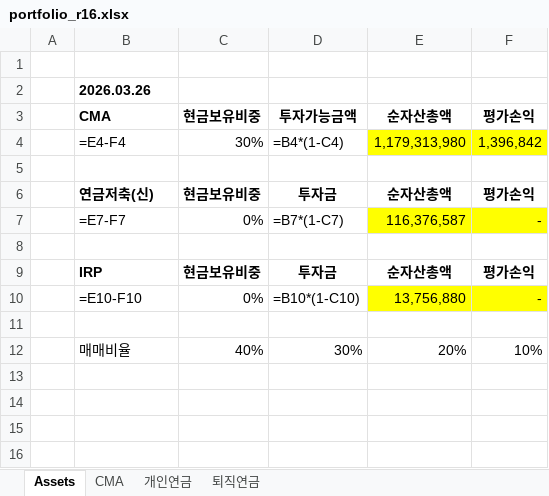
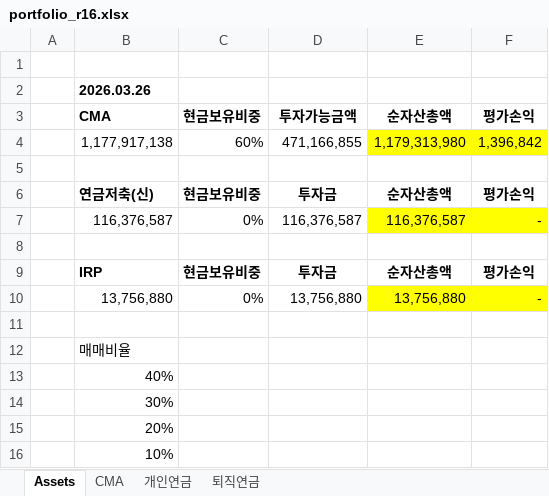
Before and after one commit to taeo91/pystocks, an Excel workbook: reports/portfolio_r16.xlsx, sheet Assets, drawn as a sheet; values as stored, in another font and other column widths than the file's, no borders; formulas without a stored value are shown as written; removed rows and columns are numbered as before the commit, all else as after; the diff names each change by its address in the sheet, - before the commit and + after, or states it on an @@ line.

```diff
--- a/reports/portfolio_r16.xlsx (sheet Assets)
+++ b/reports/portfolio_r16.xlsx (sheet Assets)
-row 4:  | =E4-F4 | 30% | =B4*(1-C4) | 1,179,313,980 | 1,396,842
+row 4:  | 1,177,917,138 | 60% | 471,166,855 | 1,179,313,980 | 1,396,842
-B7: =E7-F7
+B7: 116,376,587
-D7: =B7*(1-C7)
+D7: 116,376,587
-B10: =E10-F10
+B10: 13,756,880
-D10: =B10*(1-C10)
+D10: 13,756,880
-row 12:  | 매매비율 | 40% | 30% | 20% | 10%
+row 12:  | 매매비율
+row 13:  | 40%
+row 14:  | 30%
+row 15:  | 20%
+row 16:  | 10%
```
Also changed, not shown: sheet CMA, sheet 개인연금, sheet 퇴직연금, reports/valuation_results_2026-04-11.xlsx, 5 other files.
